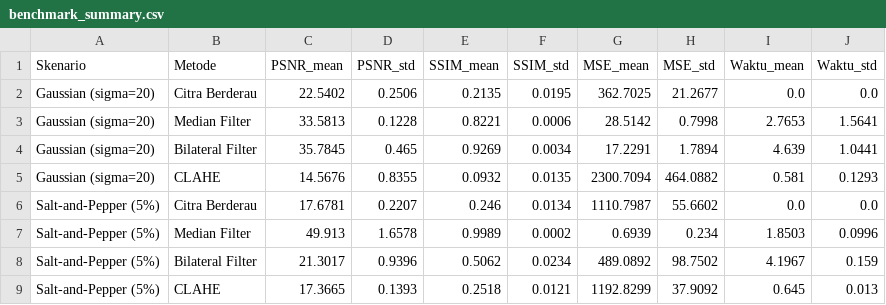
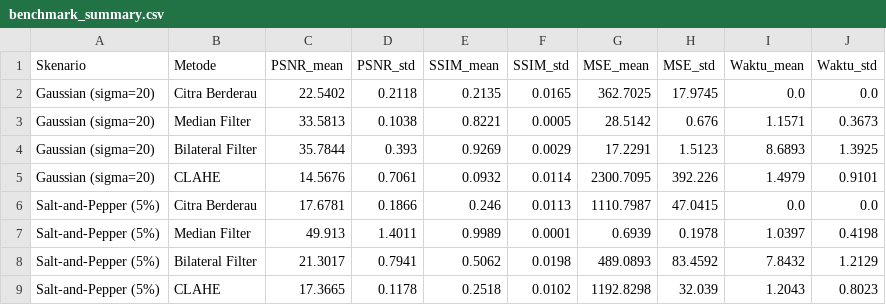
Before and after one commit to adhafajp/xray-clarity-lab, a CSV file: results/benchmark_summary.csv, drawn as a sheet.

Commit message:
feat: optimize processing and benchmark

```diff
--- a/results/benchmark_summary.csv
+++ b/results/benchmark_summary.csv
@@ -1,9 +1,9 @@
 Skenario,Metode,PSNR_mean,PSNR_std,SSIM_mean,SSIM_std,MSE_mean,MSE_std,Waktu_mean,Waktu_std
-Gaussian (sigma=20),Citra Berderau,22.5402,0.2506,0.2135,0.0195,362.7025,21.2677,0.0,0.0
-Gaussian (sigma=20),Median Filter,33.5813,0.1228,0.8221,0.0006,28.5142,0.7998,2.7653,1.5641
-Gaussian (sigma=20),Bilateral Filter,35.7845,0.465,0.9269,0.0034,17.2291,1.7894,4.639,1.0441
-Gaussian (sigma=20),CLAHE,14.5676,0.8355,0.0932,0.0135,2300.7094,464.0882,0.581,0.1293
-Salt-and-Pepper (5%),Citra Berderau,17.6781,0.2207,0.246,0.0134,1110.7987,55.6602,0.0,0.0
-Salt-and-Pepper (5%),Median Filter,49.913,1.6578,0.9989,0.0002,0.6939,0.234,1.8503,0.0996
-Salt-and-Pepper (5%),Bilateral Filter,21.3017,0.9396,0.5062,0.0234,489.0892,98.7502,4.1967,0.159
-Salt-and-Pepper (5%),CLAHE,17.3665,0.1393,0.2518,0.0121,1192.8299,37.9092,0.645,0.013
+Gaussian (sigma=20),Citra Berderau,22.5402,0.2118,0.2135,0.0165,362.7025,17.9745,0.0,0.0
+Gaussian (sigma=20),Median Filter,33.5813,0.1038,0.8221,0.0005,28.5142,0.676,1.1571,0.3673
+Gaussian (sigma=20),Bilateral Filter,35.7844,0.393,0.9269,0.0029,17.2291,1.5123,8.6893,1.3925
+Gaussian (sigma=20),CLAHE,14.5676,0.7061,0.0932,0.0114,2300.7095,392.226,1.4979,0.9101
+Salt-and-Pepper (5%),Citra Berderau,17.6781,0.1866,0.246,0.0113,1110.7987,47.0415,0.0,0.0
+Salt-and-Pepper (5%),Median Filter,49.913,1.4011,0.9989,0.0001,0.6939,0.1978,1.0397,0.4198
+Salt-and-Pepper (5%),Bilateral Filter,21.3017,0.7941,0.5062,0.0198,489.0893,83.4592,7.8432,1.2129
+Salt-and-Pepper (5%),CLAHE,17.3665,0.1178,0.2518,0.0102,1192.8298,32.039,1.2043,0.8023
```
Also changed, not shown: 9 other files.
